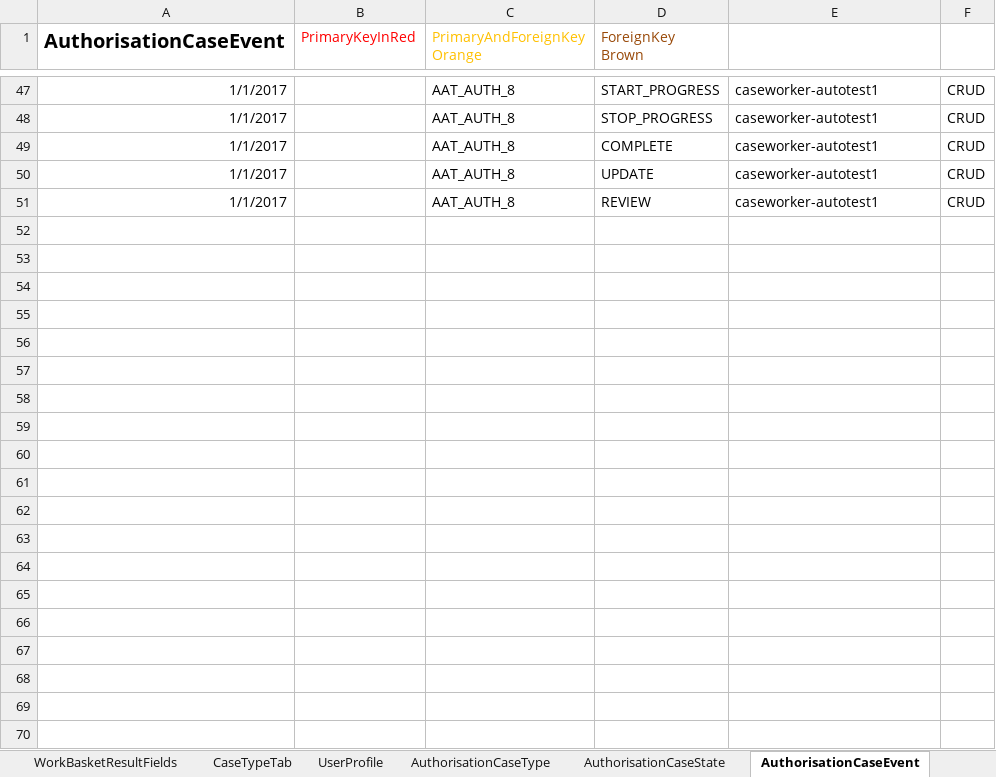
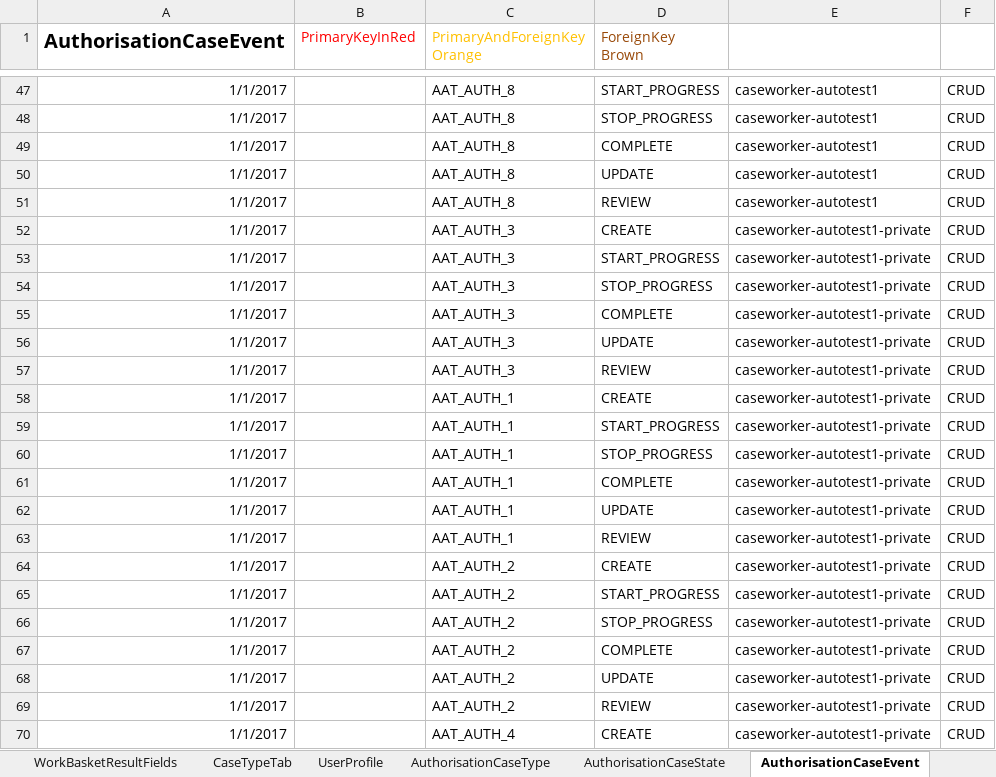
Before and after one commit to hmcts/ccd-definition-store-api, an Excel workbook: aat/src/resource/CCD_CNP_RDM5118.xlsx, sheet AuthorisationCaseEvent, drawn as a sheet; only a part is shown, gaps mark what is left out; values as stored, in another font and other column widths than the file's, no borders; the diff covers the shown part only; the diff names each change by its address in the sheet, - before the commit and + after, or states it on an @@ line.

```diff
--- a/aat/src/resource/CCD_CNP_RDM5118.xlsx (sheet AuthorisationCaseEvent)
+++ b/aat/src/resource/CCD_CNP_RDM5118.xlsx (sheet AuthorisationCaseEvent)
+row 52: 1/1/2017 |  | AAT_AUTH_3 | CREATE | caseworker-autotest1-private | CRUD
+row 53: 1/1/2017 |  | AAT_AUTH_3 | START_PROGRESS | caseworker-autotest1-private | CRUD
+row 54: 1/1/2017 |  | AAT_AUTH_3 | STOP_PROGRESS | caseworker-autotest1-private | CRUD
+row 55: 1/1/2017 |  | AAT_AUTH_3 | COMPLETE | caseworker-autotest1-private | CRUD
+row 56: 1/1/2017 |  | AAT_AUTH_3 | UPDATE | caseworker-autotest1-private | CRUD
+row 57: 1/1/2017 |  | AAT_AUTH_3 | REVIEW | caseworker-autotest1-private | CRUD
+row 58: 1/1/2017 |  | AAT_AUTH_1 | CREATE | caseworker-autotest1-private | CRUD
+row 59: 1/1/2017 |  | AAT_AUTH_1 | START_PROGRESS | caseworker-autotest1-private | CRUD
+row 60: 1/1/2017 |  | AAT_AUTH_1 | STOP_PROGRESS | caseworker-autotest1-private | CRUD
+row 61: 1/1/2017 |  | AAT_AUTH_1 | COMPLETE | caseworker-autotest1-private | CRUD
+row 62: 1/1/2017 |  | AAT_AUTH_1 | UPDATE | caseworker-autotest1-private | CRUD
+row 63: 1/1/2017 |  | AAT_AUTH_1 | REVIEW | caseworker-autotest1-private | CRUD
+row 64: 1/1/2017 |  | AAT_AUTH_2 | CREATE | caseworker-autotest1-private | CRUD
+row 65: 1/1/2017 |  | AAT_AUTH_2 | START_PROGRESS | caseworker-autotest1-private | CRUD
+row 66: 1/1/2017 |  | AAT_AUTH_2 | STOP_PROGRESS | caseworker-autotest1-private | CRUD
+row 67: 1/1/2017 |  | AAT_AUTH_2 | COMPLETE | caseworker-autotest1-private | CRUD
+row 68: 1/1/2017 |  | AAT_AUTH_2 | UPDATE | caseworker-autotest1-private | CRUD
+row 69: 1/1/2017 |  | AAT_AUTH_2 | REVIEW | caseworker-autotest1-private | CRUD
+row 70: 1/1/2017 |  | AAT_AUTH_4 | CREATE | caseworker-autotest1-private | CRUD
```
Also changed, not shown: 23 added rows elsewhere in this sheet, sheet AuthorisationCaseField, sheet AuthorisationComplexType, sheet AuthorisationCaseState, sheet AuthorisationCaseType.
